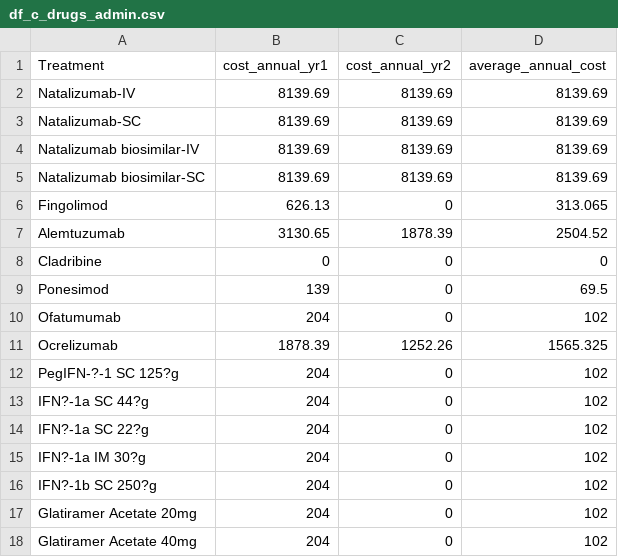
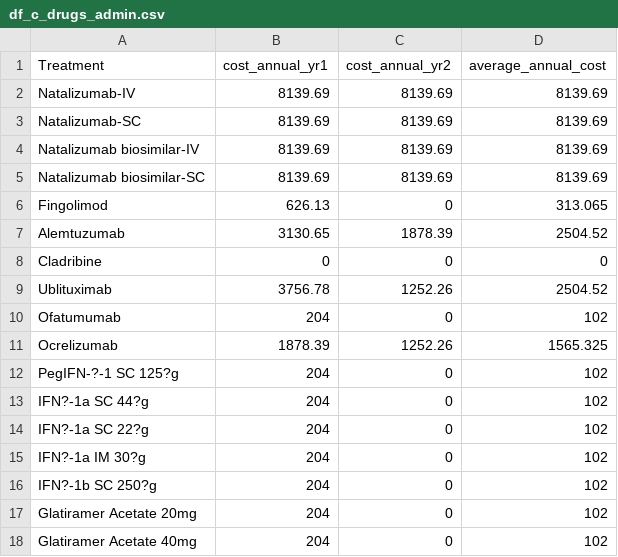
Before and after one commit to daysNmake/msdes, a CSV file: data/df_c_drugs_admin.csv, drawn as a sheet; removed rows and columns are numbered as before the commit, all else as after; the diff names each change by its address in the sheet, - before the commit and + after, or states it on an @@ line.

```diff
--- a/data/df_c_drugs_admin.csv
+++ b/data/df_c_drugs_admin.csv
-row 9: Ponesimod | 139 | 0 | 69.5
+row 9: Ublituximab | 3756.78 | 1252.26 | 2504.52
```
Also changed, not shown: data/df_c_drugs.csv, data/df_c_monitoring.csv, 5 other files.
